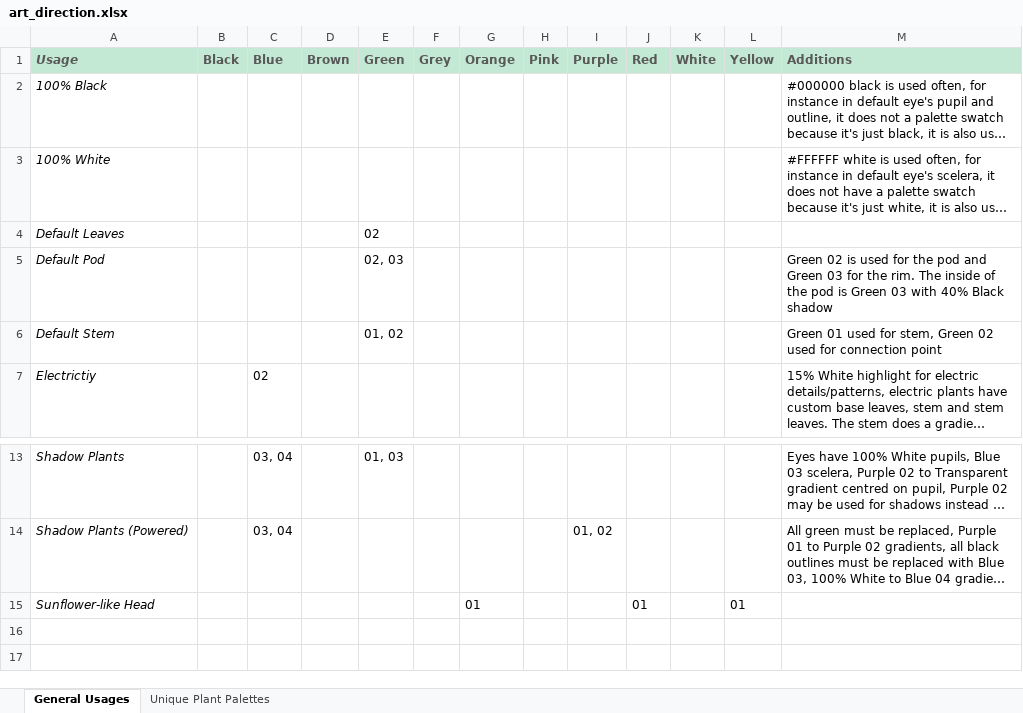
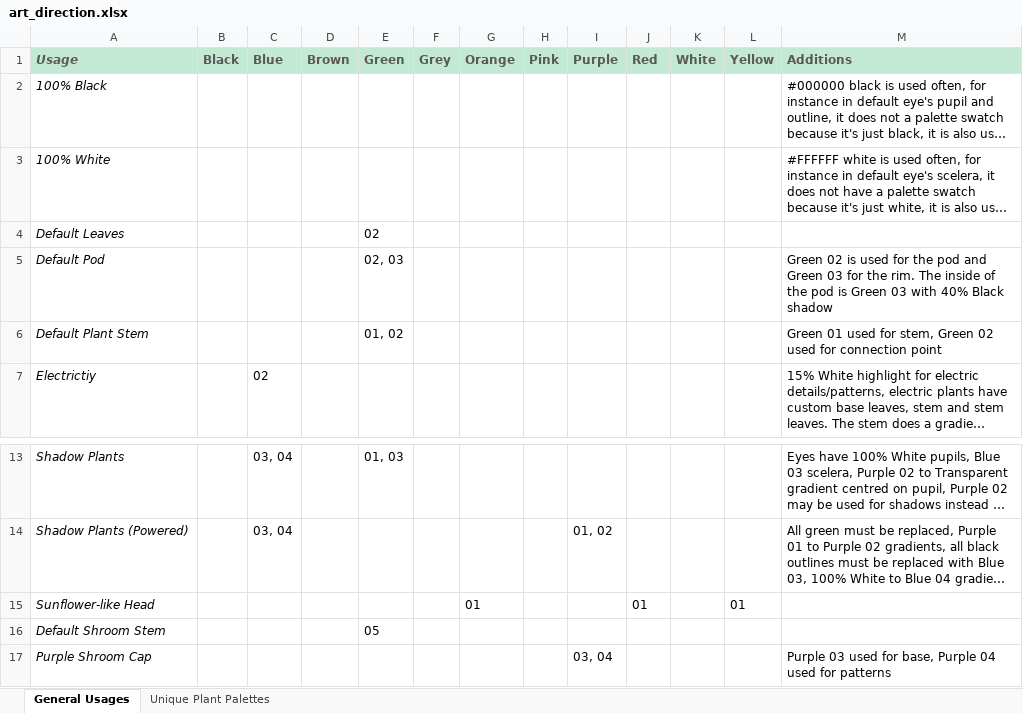
Before and after one commit to AnJoMort0/pvz_rogue_garden, an Excel workbook: ideas_ressources_files/art_direction.xlsx, sheet General Usages, drawn as a sheet; only a part is shown, gaps mark what is left out; long unchanged cells end in …; values as stored, in another font and other column widths than the file's, no borders; the diff names each change by its address in the sheet, - before the commit and + after, or states it on an @@ line.

Commit message:
Added - Puff-shroom

```diff
--- a/ideas_ressources_files/art_direction.xlsx (sheet General Usages)
+++ b/ideas_ressources_files/art_direction.xlsx (sheet General Usages)
-A6 (Usage): Default Stem
+A6 (Usage): Default Plant Stem
+row 16: Default Shroom Stem |  |  |  | 05
+row 17: Purple Shroom Cap |  |  |  |  |  |  |  | 03, 04 |  |  |  | Purple 03 used for base, Purple 04 used for patterns
```
Also changed, not shown: 29 other files.
